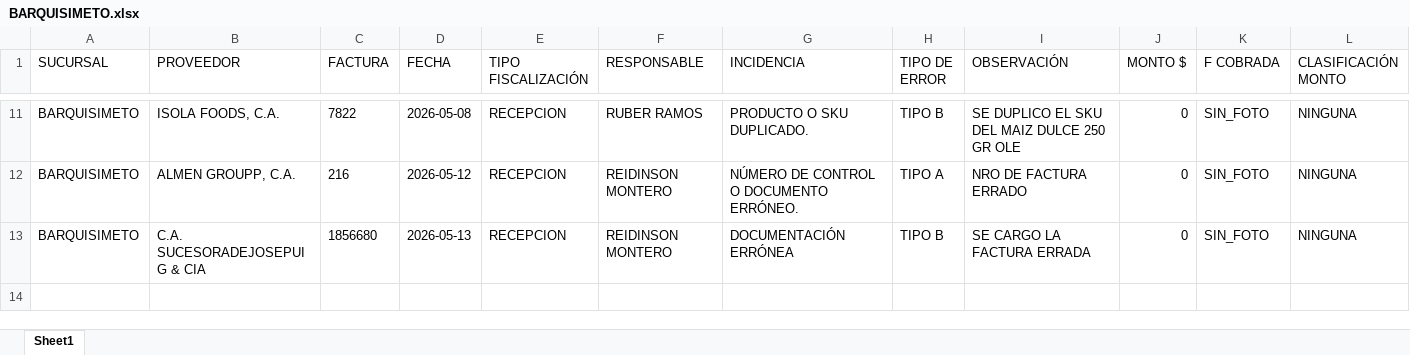
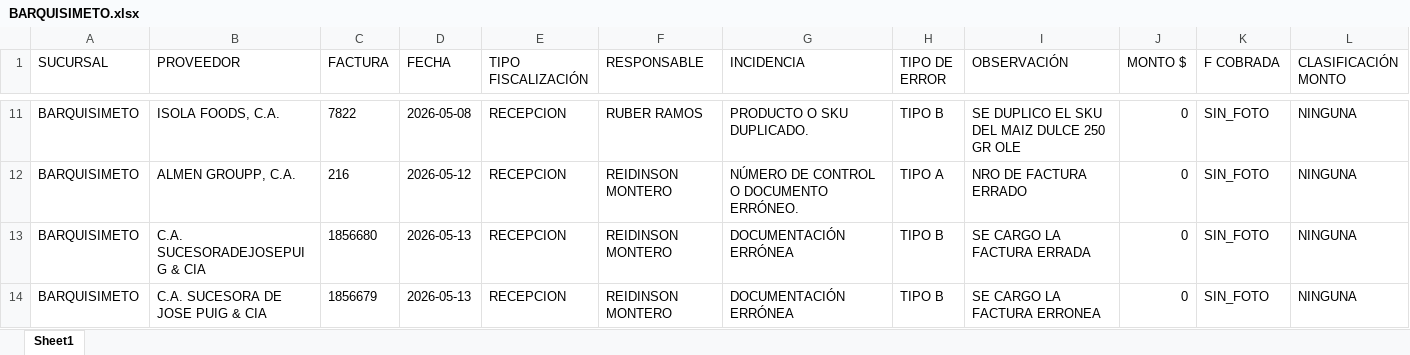
Before and after one commit to monitoreocmi/FISCALIZACION, an Excel workbook: cuadros/MAYO/BARQUISIMETO.xlsx, sheet Sheet1, drawn as a sheet; only a part is shown, gaps mark what is left out; values as stored, in another font and other column widths than the file's, no borders; rows hold the shown columns only; the diff names each change by its address in the sheet, - before the commit and + after, or states it on an @@ line.

```diff
--- a/cuadros/MAYO/BARQUISIMETO.xlsx (sheet Sheet1)
+++ b/cuadros/MAYO/BARQUISIMETO.xlsx (sheet Sheet1)
+row 14: BARQUISIMETO | C.A. SUCESORA DE JOSE PUIG & CIA | 1856679 | 2026-05-13 | RECEPCION | REIDINSON MONTERO | DOCUMENTACIÓN ERRÓNEA | TIPO B | SE CARGO LA FACTURA ERRONEA | 0 | SIN_FOTO | NINGUNA
```
Also changed, not shown: cuadros/MAYO/CENTRAL.xlsx, cuadros/MAYO/NAGUANAGUA.xlsx, 17 other files.
